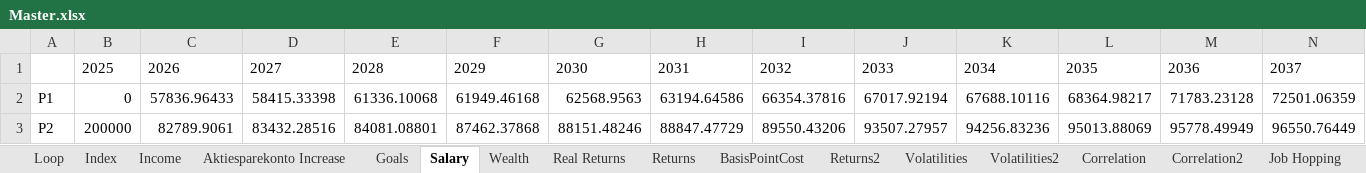
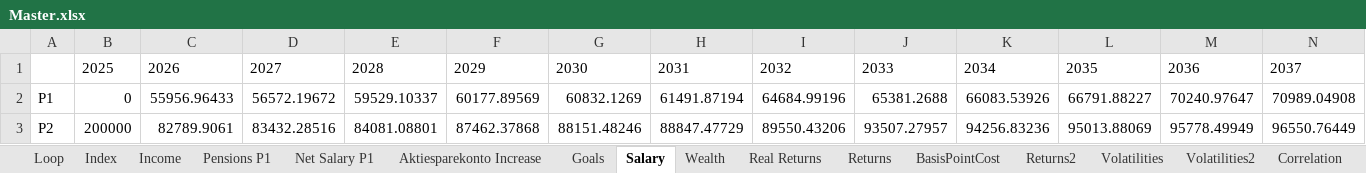
Before and after one commit to tbearlarsen/AEF_thesis_GBI, an Excel workbook: GBI Optimisation/Data/Master.xlsx, sheet Salary, drawn as a sheet; only a part is shown; values as stored, in another font and other column widths than the file's, no borders; the diff covers the shown part only; the diff names each change by its address in the sheet, - before the commit and + after, or states it on an @@ line.

```diff
--- a/GBI Optimisation/Data/Master.xlsx (sheet Salary)
+++ b/GBI Optimisation/Data/Master.xlsx (sheet Salary)
+sheet tab: Pensions P1
+sheet tab: Net Salary P1
-C2: 57836.96433
+C2: 55956.96433
-D2: 58415.33398
+D2: 56572.19672
-E2: 61336.10068
+E2: 59529.10337
-F2: 61949.46168
+F2: 60177.89569
-G2: 62568.9563
+G2: 60832.1269
-H2: 63194.64586
+H2: 61491.87194
-I2: 66354.37816
+I2: 64684.99196
-J2: 67017.92194
+J2: 65381.2688
-K2: 67688.10116
+K2: 66083.53926
-L2: 68364.98217
+L2: 66791.88227
-M2: 71783.23128
+M2: 70240.97647
-N2: 72501.06359
+N2: 70989.04908
```
Also changed, not shown: 33 edited cells elsewhere in this sheet, sheet Income, sheet Wealth, sheet Job Hopping, sheet Goals, 12 other files.
